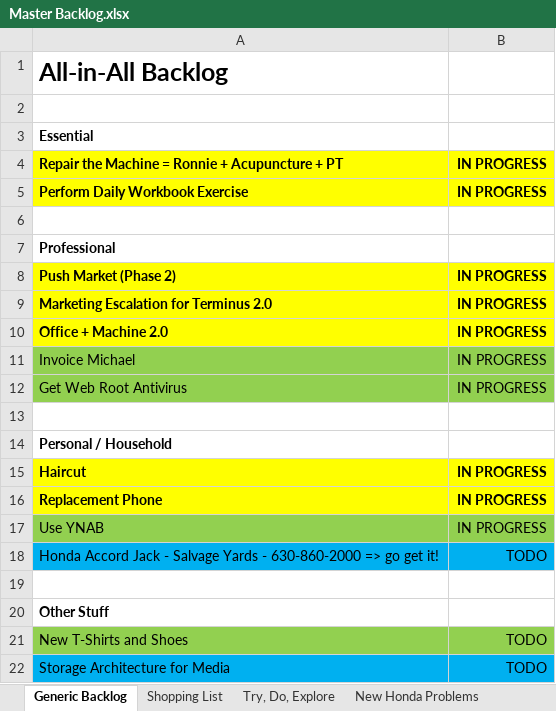
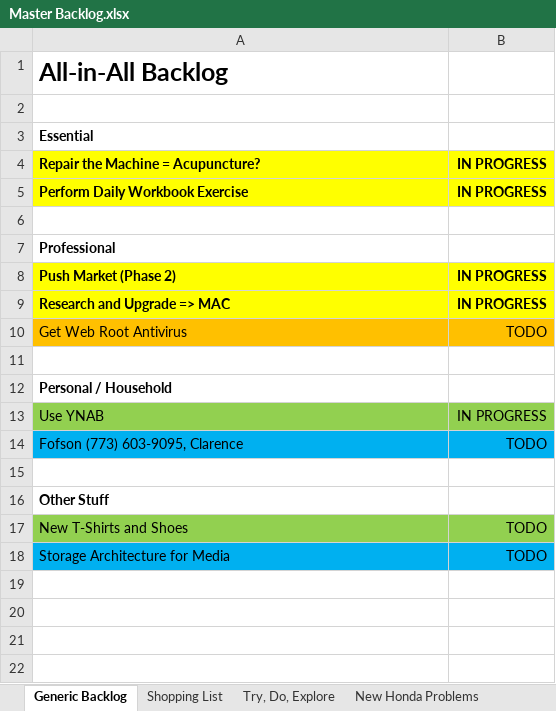
Before and after one commit to stackthatcode/Pleiades, an Excel workbook: Dev Notes/Personal/Master Backlog.xlsx, sheet Generic Backlog, drawn as a sheet; values as stored, in another font and other column widths than the file's, no borders; removed rows and columns are numbered as before the commit, all else as after; the diff names each change by its address in the sheet, - before the commit and + after, or states it on an @@ line.

```diff
--- a/Dev Notes/Personal/Master Backlog.xlsx (sheet Generic Backlog)
+++ b/Dev Notes/Personal/Master Backlog.xlsx (sheet Generic Backlog)
-A4: Repair the Machine = Ronnie + Acupuncture + PT
+A4: Repair the Machine = Acupuncture?
-A9: Marketing Escalation for Terminus 2.0
+A9: Research and Upgrade => MAC
-row 10: Office + Machine 2.0 | IN PROGRESS
-row 11: Invoice Michael | IN PROGRESS
-A10:B10 fill: #92D050
+A10:B10 fill: #FFC000
-B10: IN PROGRESS
+B10: TODO
-row 15: Haircut | IN PROGRESS
-row 16: Replacement Phone | IN PROGRESS
-A14: Honda Accord Jack - Salvage Yards - 630-860-2000 => go get it!
+A14: Fofson (773) 603-9095, Clarence
```
Also changed, not shown: 50 other files.
